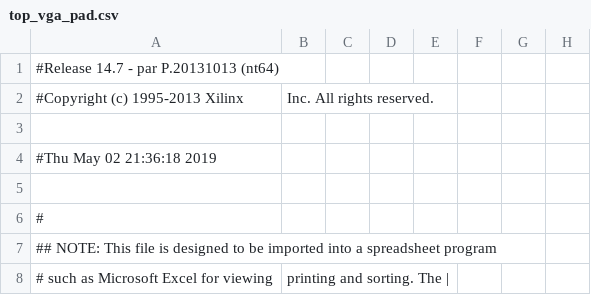
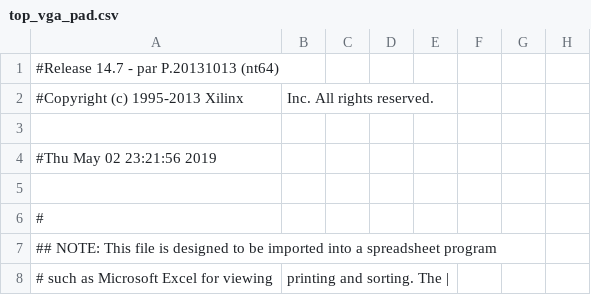
Before and after one commit to AnguianoVictor/ControladorVGA_FPGA, a CSV file: VGA/top_vga_pad.csv, drawn as a sheet; only a part is shown; the diff names each change by its address in the sheet, - before the commit and + after, or states it on an @@ line.

```diff
--- a/VGA/top_vga_pad.csv
+++ b/VGA/top_vga_pad.csv
-A4: #Thu May 02 21:36:18 2019
+A4: #Thu May 02 23:21:56 2019
```
Also changed, not shown: 43 other files.
